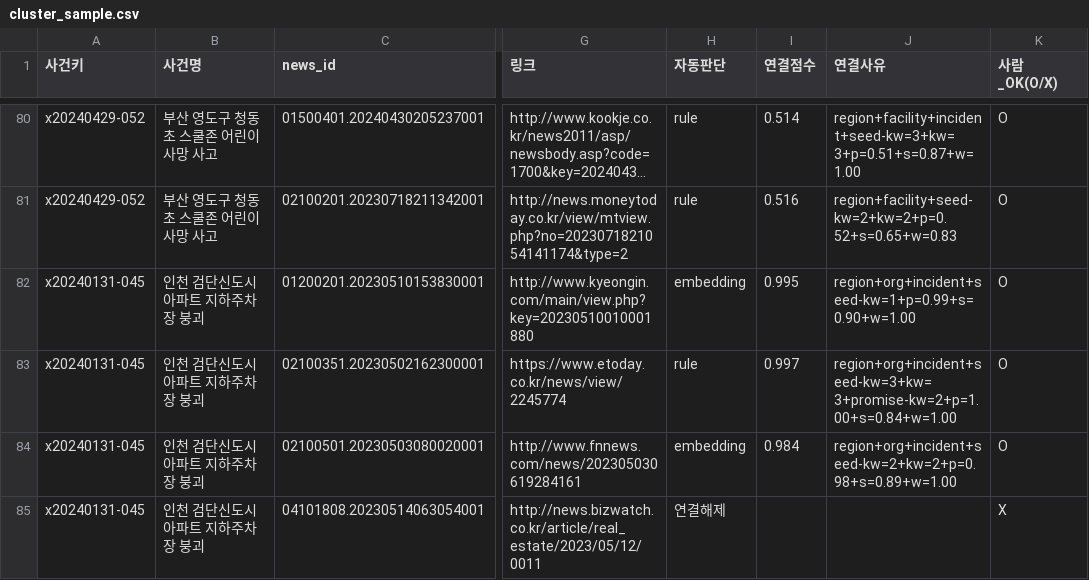
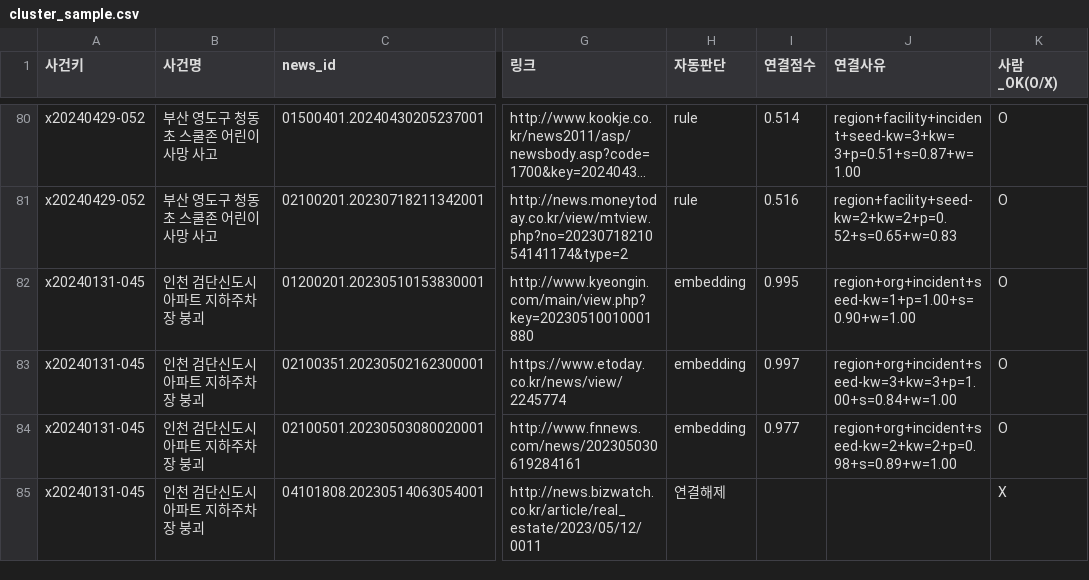
Before and after one commit to LH-GWAN/migyeol, a CSV file: backend/gold/cluster_sample.csv, drawn as a sheet; only a part is shown, gaps mark what is left out; long unchanged cells end in …; the diff covers the shown part only; the diff names each change by its address in the sheet, - before the commit and + after, or states it on an @@ line.

```diff
--- a/backend/gold/cluster_sample.csv
+++ b/backend/gold/cluster_sample.csv
-J82 (연결사유): region+org+incident+seed-kw=1+p=0.99+s=0.90+w=1.00
+J82 (연결사유): region+org+incident+seed-kw=1+p=1.00+s=0.90+w=1.00
-H83 (자동판단): rule
+H83 (자동판단): embedding
-J83 (연결사유): region+org+incident+seed-kw=3+kw=3+promise-kw=2+p=1.00+s=0.84+w=1.00
+J83 (연결사유): region+org+incident+seed-kw=3+kw=3+p=1.00+s=0.84+w=1.00
-I84 (연결점수): 0.984
+I84 (연결점수): 0.977
```
Also changed, not shown: 12 edited cells elsewhere in this file, backend/gold/experiment_labels.csv, backend/gold/org_sample.csv, 22 other files.
